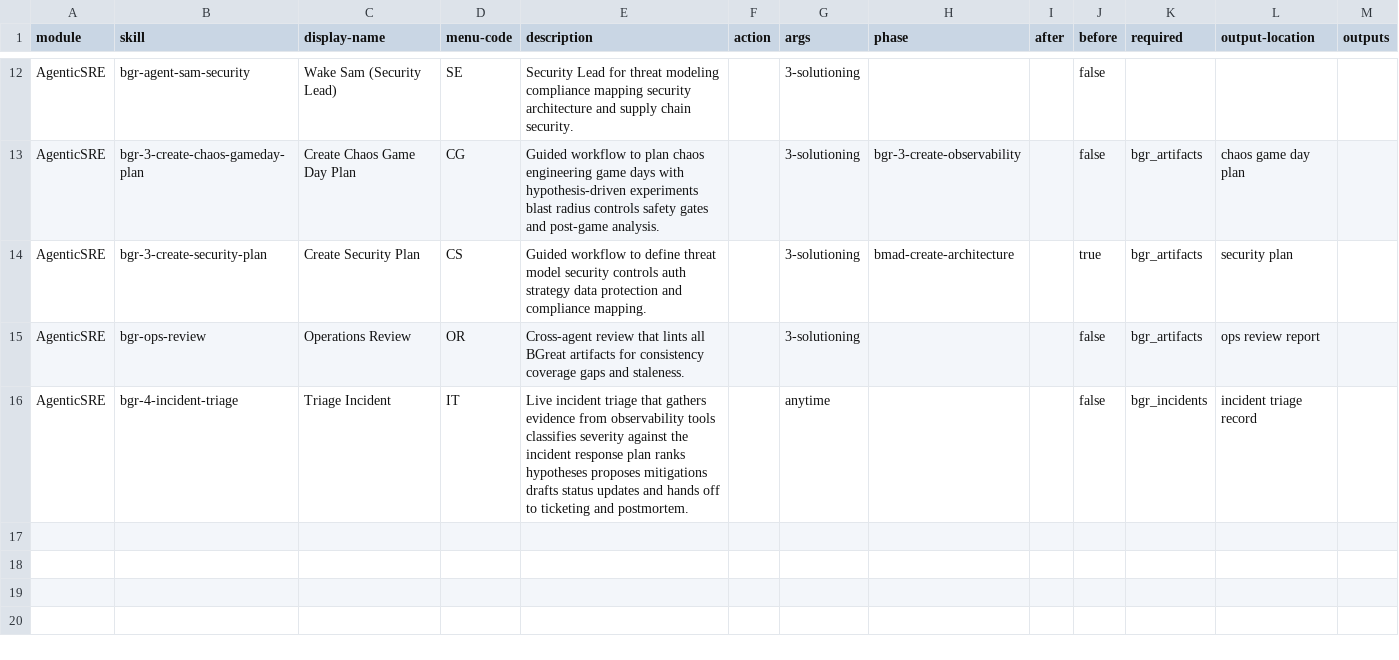
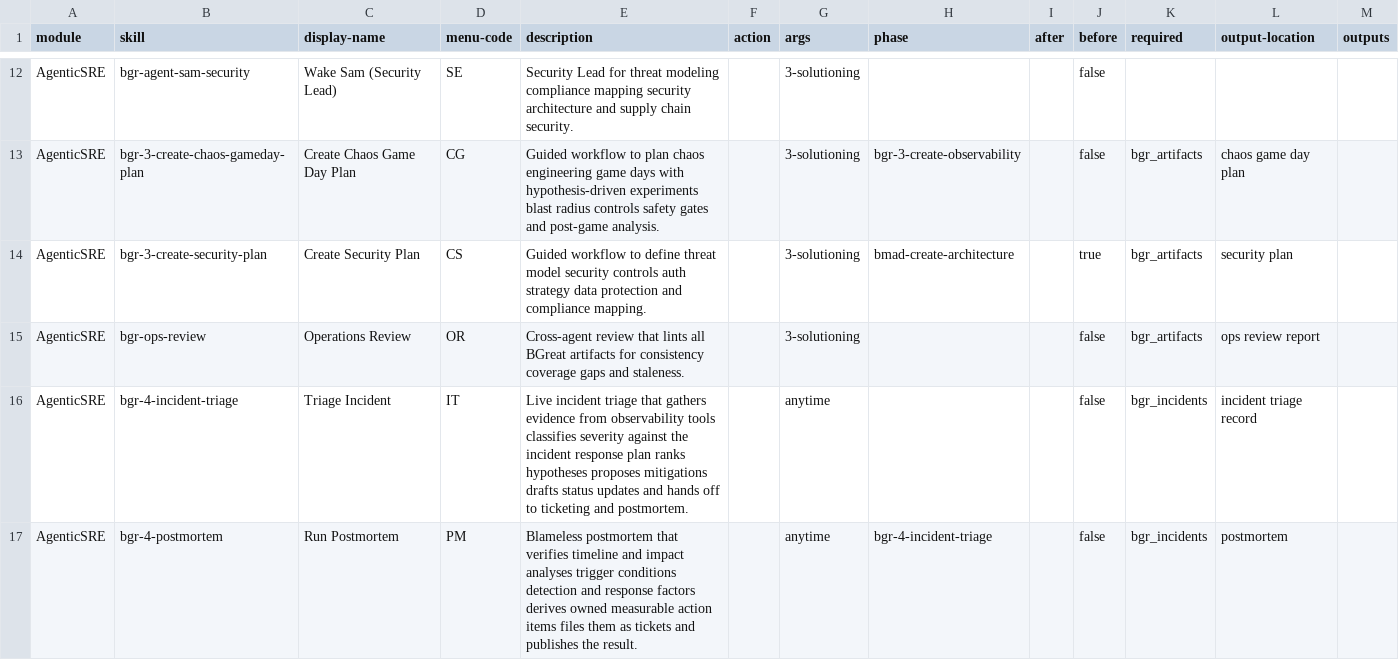
Before and after one commit to waeschlf/bmad-bgreat-suite, a CSV file: src/module-help.csv, drawn as a sheet; only a part is shown, gaps mark what is left out.

```diff
--- a/src/module-help.csv
+++ b/src/module-help.csv
@@ -16 +16,2 @@ AgenticSRE,bgr-ops-review,Operations Review,OR,Cross-agent review that lints all
 AgenticSRE,bgr-4-incident-triage,Triage Incident,IT,Live incident triage that gathers evidence from observability tools classifies severity against the incident response plan ranks hypotheses proposes mitigations drafts status updates and hands off to ticketing and postmortem.,,anytime,,,false,bgr_incidents,incident triage record
+AgenticSRE,bgr-4-postmortem,Run Postmortem,PM,Blameless postmortem that verifies timeline and impact analyses trigger conditions detection and response factors derives owned measurable action items files them as tickets and publishes the result.,,anytime,bgr-4-incident-triage,,false,bgr_incidents,postmortem
```
Also changed, not shown: 17 other files.
